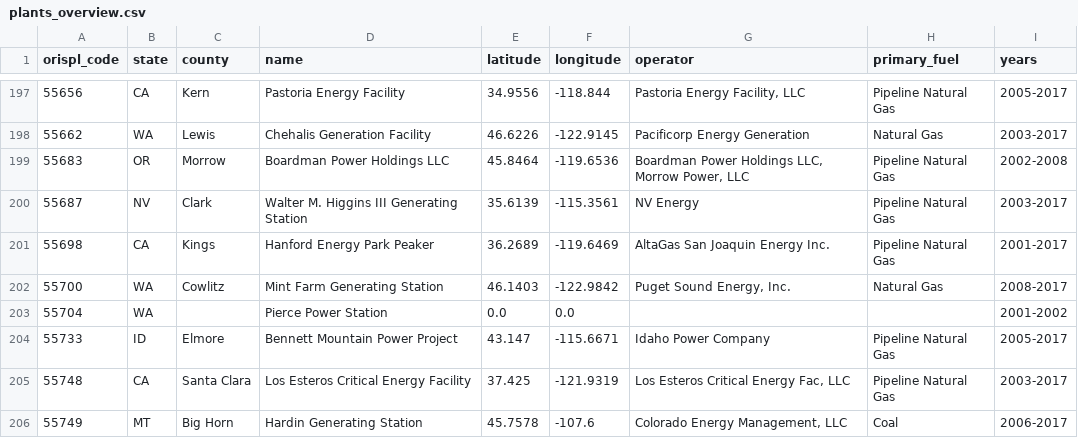
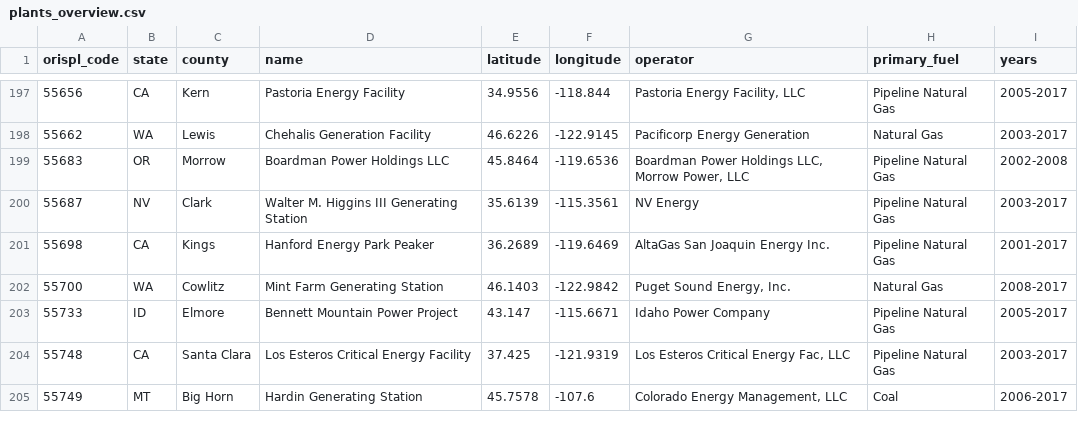
Before and after one commit to widap/widap-web, a CSV file: csv/plants_overview.csv, drawn as a sheet; only a part is shown, gaps mark what is left out; the diff names each change by its address in the sheet, - before the commit and + after, or states it on an @@ line.

Commit message:
remove Pierce; make script fill in NaNs

```diff
--- a/csv/plants_overview.csv
+++ b/csv/plants_overview.csv
-row 203: 55704 | WA |  | Pierce Power Station | 0.0 | 0.0 |  |  | 2001-2002
```
Also changed, not shown: csv/extra_plant_details.csv, 1 other file.
